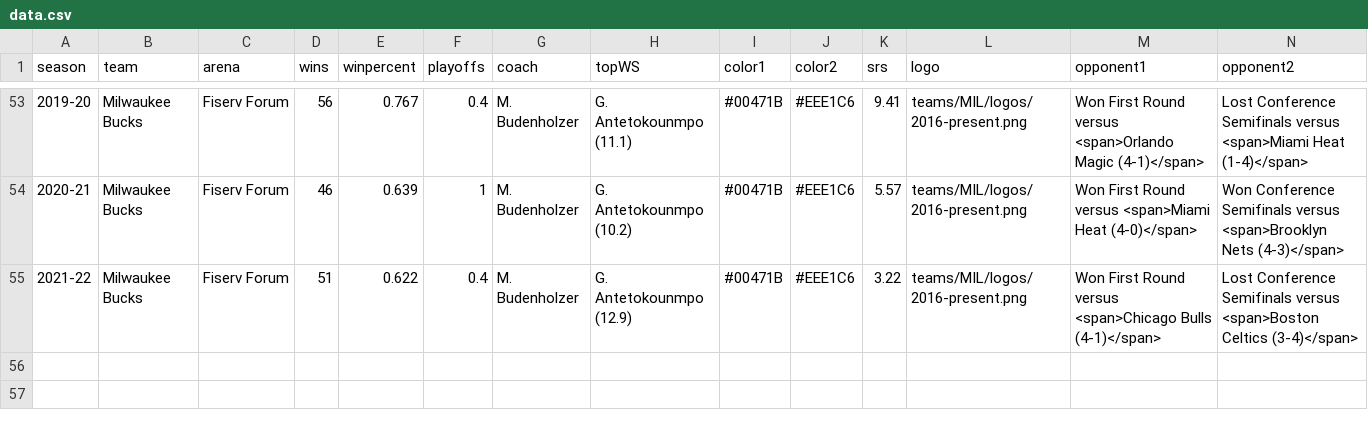
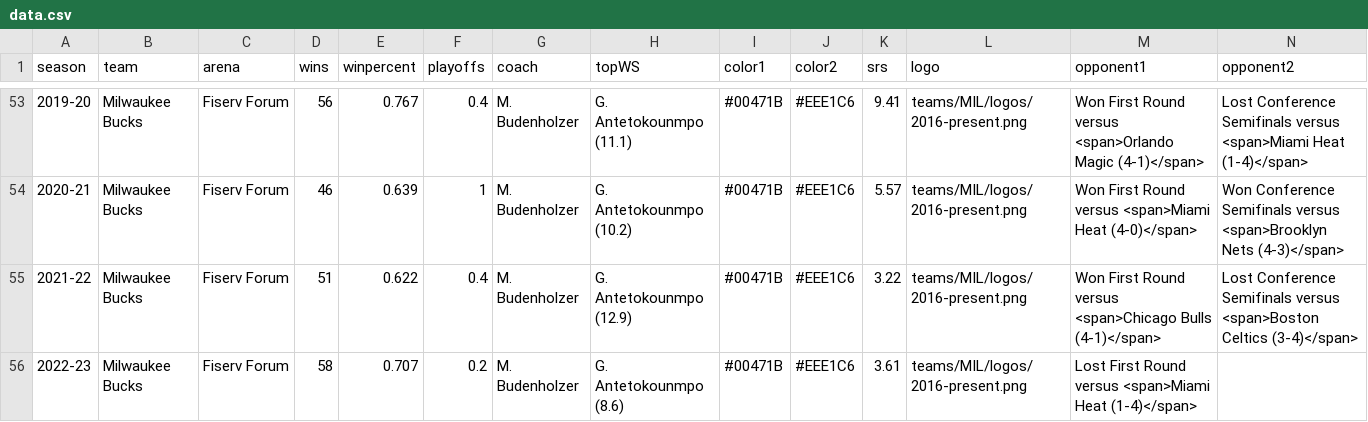
Before and after one commit to zacariias/nbahistory, a CSV file: teams/MIL/data.csv, drawn as a sheet; only a part is shown, gaps mark what is left out; rows hold the shown columns only; the diff names each change by its address in the sheet, - before the commit and + after, or states it on an @@ line.

```diff
--- a/teams/MIL/data.csv
+++ b/teams/MIL/data.csv
+row 56: 2022-23 | Milwaukee Bucks | Fiserv Forum | 58 | 0.707 | 0.2 | M. Budenholzer | G. Antetokounmpo (8.6) | #00471B | #EEE1C6 | 3.61 | teams/MIL/logos/2016-present.png | Lost First Round versus <span>Miami Heat (1-4)</span>
```
Also changed, not shown: championships/1977.csv, championships/1978.csv, 55 other files.
